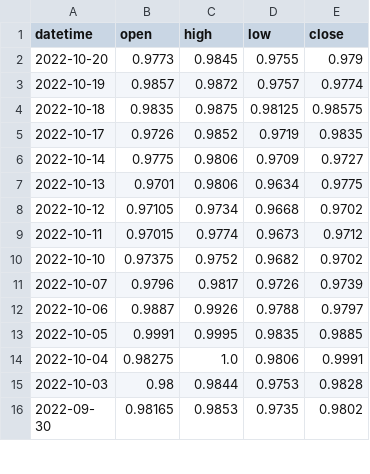
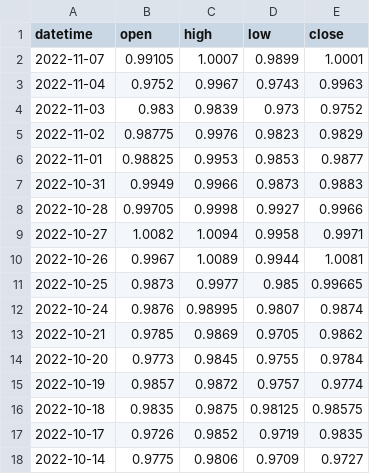
Before and after one commit to joseedualvanu/invest-data, a CSV file: pd_eur_usd.csv, drawn as a sheet; only a part is shown; the shorter side is filled out with more unchanged rows; the diff covers the shown part only.

```diff
--- a/pd_eur_usd.csv
+++ b/pd_eur_usd.csv
@@ -1,3 +1,15 @@
 datetime,open,high,low,close
-2022-10-20,0.9773,0.9845,0.9755,0.979
+2022-11-07,0.99105,1.0007,0.9899,1.0001
+2022-11-04,0.9752,0.9967,0.9743,0.9963
+2022-11-03,0.983,0.9839,0.973,0.9752
+2022-11-02,0.98775,0.9976,0.9823,0.9829
+2022-11-01,0.98825,0.9953,0.9853,0.9877
+2022-10-31,0.9949,0.9966,0.9873,0.9883
+2022-10-28,0.99705,0.9998,0.9927,0.9966
+2022-10-27,1.0082,1.0094,0.9958,0.9971
+2022-10-26,0.9967,1.0089,0.9944,1.0081
+2022-10-25,0.9873,0.9977,0.985,0.99665
+2022-10-24,0.9876,0.98995,0.9807,0.9874
+2022-10-21,0.9785,0.9869,0.9705,0.9862
+2022-10-20,0.9773,0.9845,0.9755,0.9784
 2022-10-19,0.9857,0.9872,0.9757,0.9774
```
Also changed, not shown: 12 removed rows elsewhere in this file, pd_btc_usd.csv, 12 other files.
